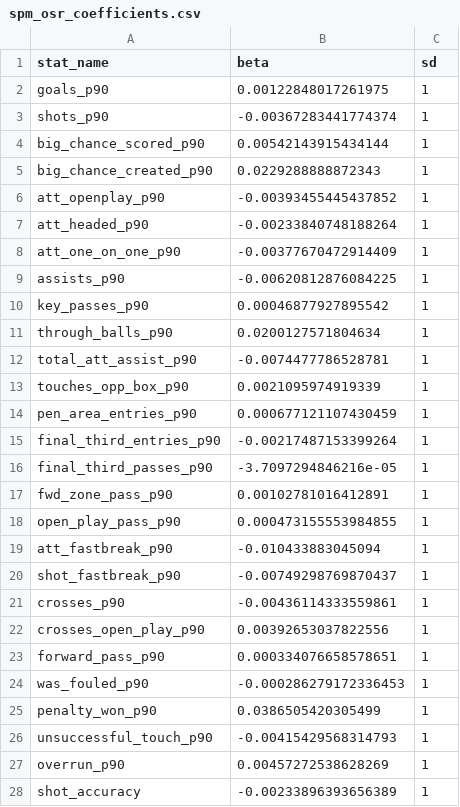
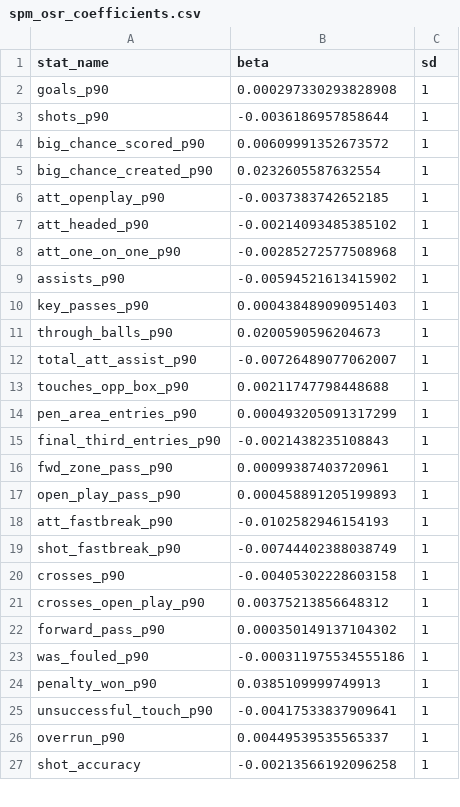
Before and after one commit to peteowen1/panna, a CSV file: inst/extdata/spm_osr_coefficients.csv, drawn as a sheet; only a part is shown; the diff covers the shown part only.

```diff
--- a/inst/extdata/spm_osr_coefficients.csv
+++ b/inst/extdata/spm_osr_coefficients.csv
@@ -1,28 +1,27 @@
 "stat_name","beta","sd"
-"goals_p90",0.00122848017261975,1
-"shots_p90",-0.00367283441774374,1
-"big_chance_scored_p90",0.00542143915434144,1
-"big_chance_created_p90",0.0229288888872343,1
-"att_openplay_p90",-0.00393455445437852,1
-"att_headed_p90",-0.00233840748188264,1
-"att_one_on_one_p90",-0.00377670472914409,1
-"assists_p90",-0.00620812876084225,1
-"key_passes_p90",0.00046877927895542,1
-"through_balls_p90",0.0200127571804634,1
-"total_att_assist_p90",-0.0074477786528781,1
-"touches_opp_box_p90",0.0021095974919339,1
-"pen_area_entries_p90",0.000677121107430459,1
-"final_third_entries_p90",-0.00217487153399264,1
-"final_third_passes_p90",-3.7097294846216e-05,1
-"fwd_zone_pass_p90",0.00102781016412891,1
-"open_play_pass_p90",0.000473155553984855,1
-"att_fastbreak_p90",-0.010433883045094,1
-"shot_fastbreak_p90",-0.00749298769870437,1
-"crosses_p90",-0.00436114333559861,1
-"crosses_open_play_p90",0.00392653037822556,1
-"forward_pass_p90",0.000334076658578651,1
-"was_fouled_p90",-0.000286279172336453,1
-"penalty_won_p90",0.0386505420305499,1
-"unsuccessful_touch_p90",-0.00415429568314793,1
-"overrun_p90",0.00457272538628269,1
-"shot_accuracy",-0.00233896393656389,1
+"goals_p90",0.000297330293828908,1
+"shots_p90",-0.0036186957858644,1
+"big_chance_scored_p90",0.00609991352673572,1
+"big_chance_created_p90",0.0232605587632554,1
+"att_openplay_p90",-0.0037383742652185,1
+"att_headed_p90",-0.00214093485385102,1
+"att_one_on_one_p90",-0.00285272577508968,1
+"assists_p90",-0.00594521613415902,1
+"key_passes_p90",0.000438489090951403,1
+"through_balls_p90",0.0200590596204673,1
+"total_att_assist_p90",-0.00726489077062007,1
+"touches_opp_box_p90",0.00211747798448688,1
+"pen_area_entries_p90",0.000493205091317299,1
+"final_third_entries_p90",-0.0021438235108843,1
+"fwd_zone_pass_p90",0.00099387403720961,1
+"open_play_pass_p90",0.000458891205199893,1
+"att_fastbreak_p90",-0.0102582946154193,1
+"shot_fastbreak_p90",-0.00744402388038749,1
+"crosses_p90",-0.00405302228603158,1
+"crosses_open_play_p90",0.00375213856648312,1
+"forward_pass_p90",0.000350149137104302,1
+"was_fouled_p90",-0.000311975534555186,1
+"penalty_won_p90",0.0385109999749913,1
+"unsuccessful_touch_p90",-0.00417533837909641,1
+"overrun_p90",0.00449539535565337,1
+"shot_accuracy",-0.00213566192096258,1
```
Also changed, not shown: 3 removed rows and 22 edited cells elsewhere in this file, inst/extdata/spm_coefficients.csv, inst/extdata/spm_dsr_coefficients.csv, 4 other files.
